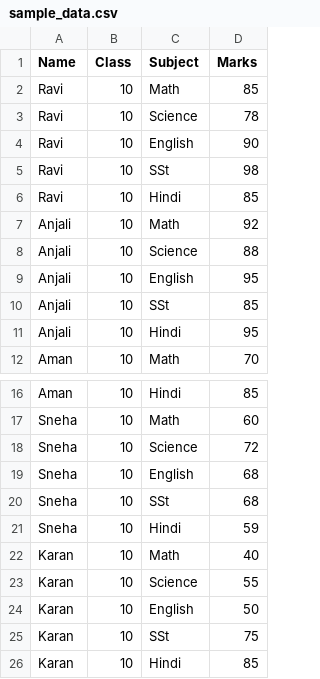
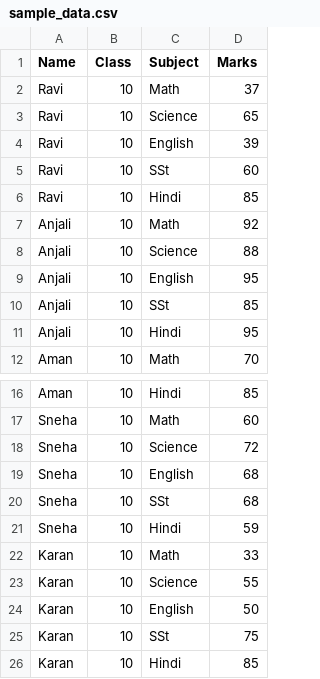
Before and after one commit to sopandaa/result_analyzer, a CSV file: sample_data.csv, drawn as a sheet; only a part is shown, gaps mark what is left out.

```diff
--- a/sample_data.csv
+++ b/sample_data.csv
@@ -1,6 +1,6 @@
 Name,Class,Subject,Marks
-Ravi,10,Math,85
-Ravi,10,Science,78
-Ravi,10,English,90
-Ravi,10,SSt,98
+Ravi,10,Math,37
+Ravi,10,Science,65
+Ravi,10,English,39
+Ravi,10,SSt,60
 Ravi,10,Hindi,85
@@ -21,3 +21,3 @@ Sneha,10,SSt,68
 Sneha,10,Hindi,59
-Karan,10,Math,40
+Karan,10,Math,33
 Karan,10,Science,55
```
Also changed, not shown: 4 other files.
